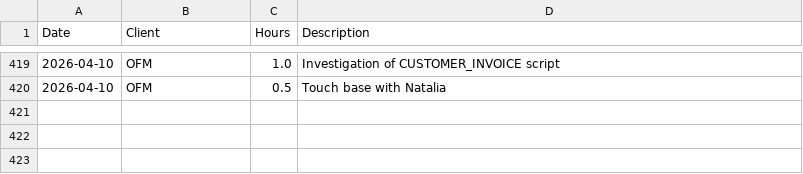
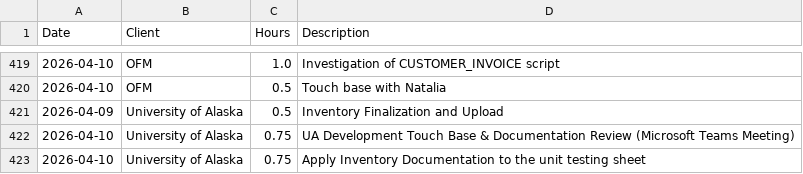
Before and after one commit to cole-nash-plante/hours_app, a CSV file: data/hours.csv, drawn as a sheet; only a part is shown, gaps mark what is left out; the diff names each change by its address in the sheet, - before the commit and + after, or states it on an @@ line.

Commit message:
Entered hours for University of Alaska

```diff
--- a/data/hours.csv
+++ b/data/hours.csv
+row 421: 2026-04-09 | University of Alaska | 0.5 | Inventory Finalization and Upload
+row 422: 2026-04-10 | University of Alaska | 0.75 | UA Development Touch Base & Documentation Review (Microsoft Teams Meeting)
+row 423: 2026-04-10 | University of Alaska | 0.75 | Apply Inventory Documentation to the unit testing sheet
```
